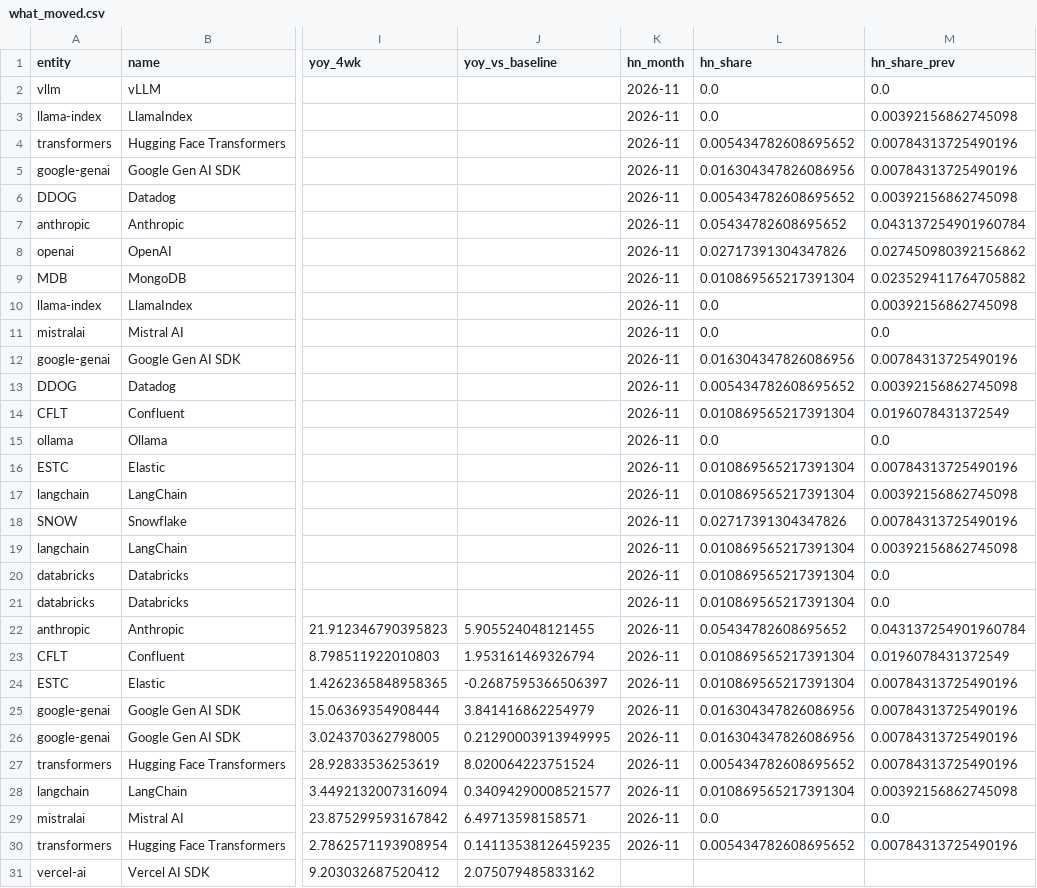
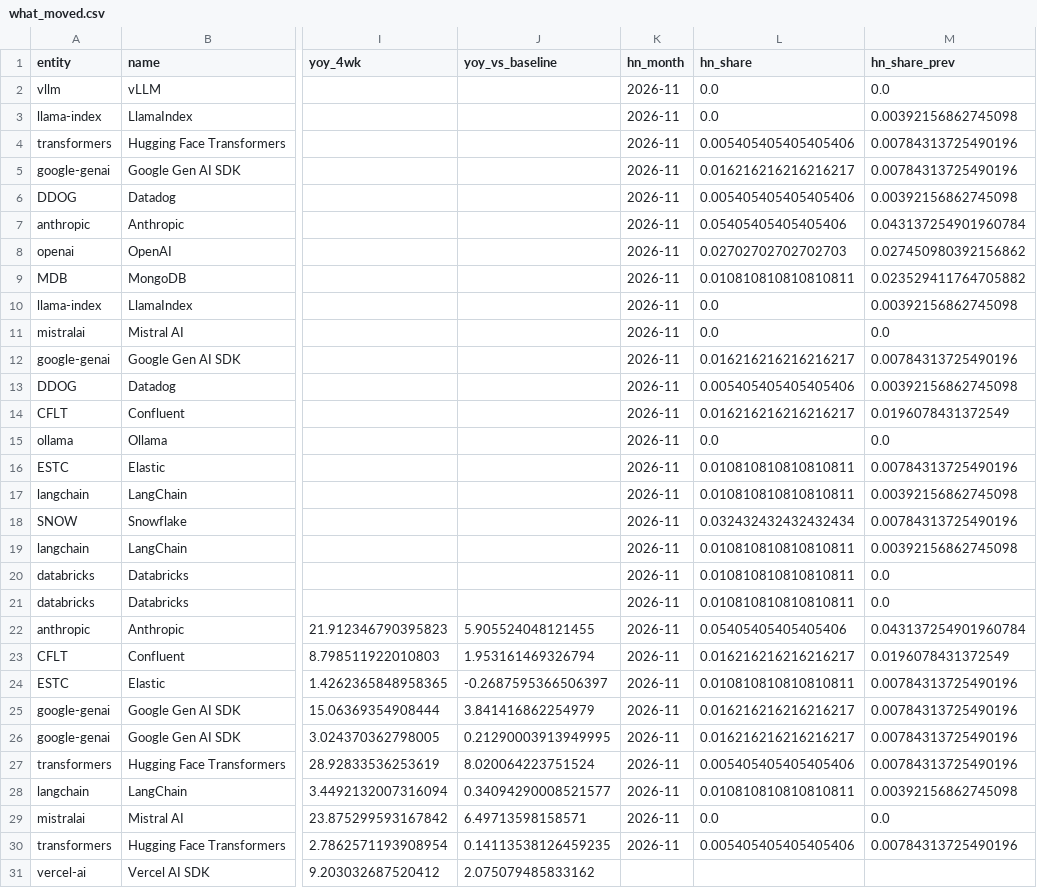
Before and after one commit to kechunwu/ai-adoption-tracker, a CSV file: data/processed/what_moved.csv, drawn as a sheet; only a part is shown, gaps mark what is left out; the diff covers the shown part only; the diff names each change by its address in the sheet, - before the commit and + after, or states it on an @@ line.

```diff
--- a/data/processed/what_moved.csv
+++ b/data/processed/what_moved.csv
-L4 (hn_share): 0.005434782608695652
+L4 (hn_share): 0.005405405405405406
-L5 (hn_share): 0.016304347826086956
+L5 (hn_share): 0.016216216216216217
-L6 (hn_share): 0.005434782608695652
+L6 (hn_share): 0.005405405405405406
-L7 (hn_share): 0.05434782608695652
+L7 (hn_share): 0.05405405405405406
-L8 (hn_share): 0.02717391304347826
+L8 (hn_share): 0.02702702702702703
-L9 (hn_share): 0.010869565217391304
+L9 (hn_share): 0.010810810810810811
-L12 (hn_share): 0.016304347826086956
+L12 (hn_share): 0.016216216216216217
-L13 (hn_share): 0.005434782608695652
+L13 (hn_share): 0.005405405405405406
-L14 (hn_share): 0.010869565217391304
+L14 (hn_share): 0.016216216216216217
-L16:L17 (hn_share): 0.010869565217391304
+L16:L17 (hn_share): 0.010810810810810811
-L18 (hn_share): 0.02717391304347826
+L18 (hn_share): 0.032432432432432434
-L19:L21 (hn_share): 0.010869565217391304
+L19:L21 (hn_share): 0.010810810810810811
-L22 (hn_share): 0.05434782608695652
+L22 (hn_share): 0.05405405405405406
-L23 (hn_share): 0.010869565217391304
+L23 (hn_share): 0.016216216216216217
-L24 (hn_share): 0.010869565217391304
+L24 (hn_share): 0.010810810810810811
-L25:L26 (hn_share): 0.016304347826086956
+L25:L26 (hn_share): 0.016216216216216217
-L27 (hn_share): 0.005434782608695652
+L27 (hn_share): 0.005405405405405406
-L28 (hn_share): 0.010869565217391304
+L28 (hn_share): 0.010810810810810811
-L30 (hn_share): 0.005434782608695652
+L30 (hn_share): 0.005405405405405406
```
Also changed, not shown: 6 edited cells elsewhere in this file, data/processed/hn_share.csv, data/processed/leadlag_company.csv, 8 other files.
